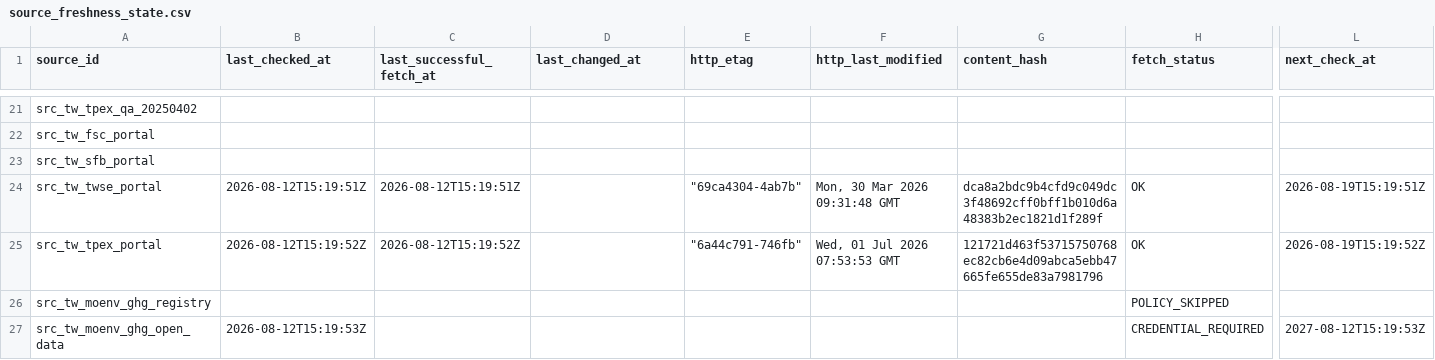
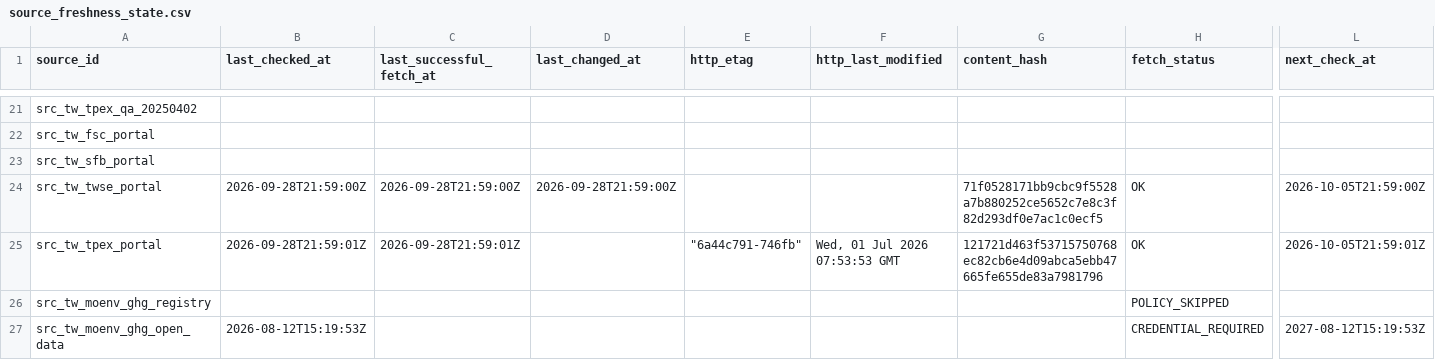
Before and after one commit to Ting-En-Chien/carbon-evidence-ledger-tw, a CSV file: data/regulatory/durable_state/source_freshness_state.csv, drawn as a sheet; only a part is shown, gaps mark what is left out; the diff names each change by its address in the sheet, - before the commit and + after, or states it on an @@ line.

```diff
--- a/data/regulatory/durable_state/source_freshness_state.csv
+++ b/data/regulatory/durable_state/source_freshness_state.csv
-B24 (last_checked_at): 2026-08-12T15:19:51Z
+B24 (last_checked_at): 2026-09-28T21:59:00Z
-C24 (last_successful_fetch_at): 2026-08-12T15:19:51Z
+C24 (last_successful_fetch_at): 2026-09-28T21:59:00Z
-D24 (last_changed_at): (empty)
+D24 (last_changed_at): 2026-09-28T21:59:00Z
-E24 (http_etag): "69ca4304-4ab7b"
+E24 (http_etag): (empty)
-F24 (http_last_modified): Mon, 30 Mar 2026 09:31:48 GMT
+F24 (http_last_modified): (empty)
-G24 (content_hash): dca8a2bdc9b4cfd9c049dc3f48692cff0bff1b010d6a48383b2ec1821d1f289f
+G24 (content_hash): 71f0528171bb9cbc9f5528a7b880252ce5652c7e8c3f82d293df0e7ac1c0ecf5
-L24 (next_check_at): 2026-08-19T15:19:51Z
+L24 (next_check_at): 2026-10-05T21:59:00Z
-B25 (last_checked_at): 2026-08-12T15:19:52Z
+B25 (last_checked_at): 2026-09-28T21:59:01Z
-C25 (last_successful_fetch_at): 2026-08-12T15:19:52Z
+C25 (last_successful_fetch_at): 2026-09-28T21:59:01Z
-L25 (next_check_at): 2026-08-19T15:19:52Z
+L25 (next_check_at): 2026-10-05T21:59:01Z
```
Also changed, not shown: data/regulatory/durable_state/regulatory_change_log.csv, data/regulatory/regulatory_change_log.csv, 8 other files.
